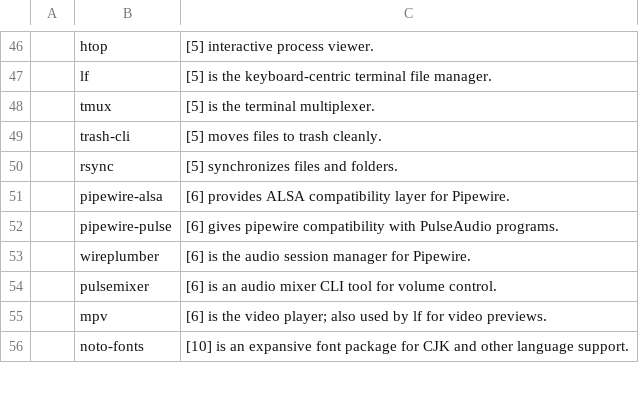
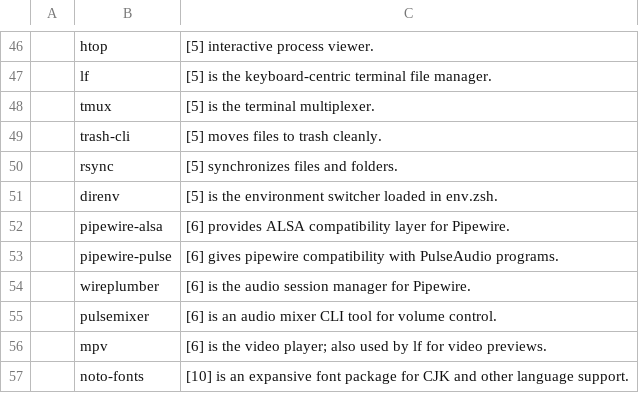
Before and after one commit to trongnghiango/setup_arch, a CSV file: progs.csv, drawn as a sheet; only a part is shown, gaps mark what is left out; the diff names each change by its address in the sheet, - before the commit and + after, or states it on an @@ line.

```diff
--- a/progs.csv
+++ b/progs.csv
+row 51:  | direnv | [5] is the environment switcher loaded in env.zsh.
```
Also changed, not shown: 4 other files.
